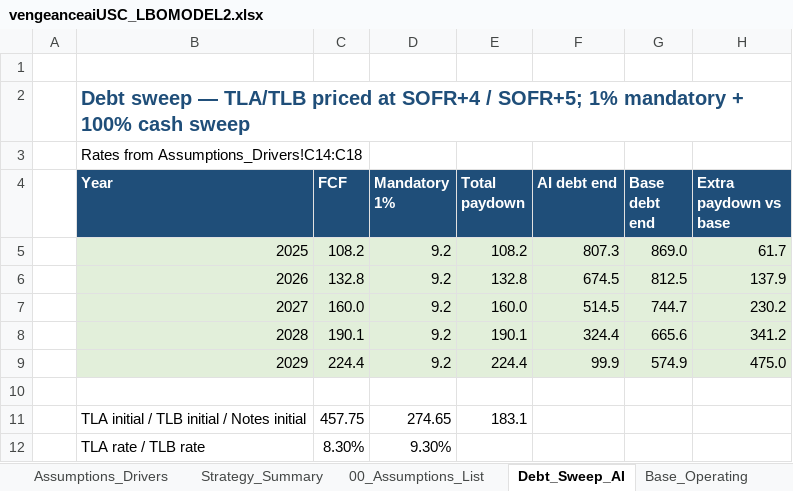
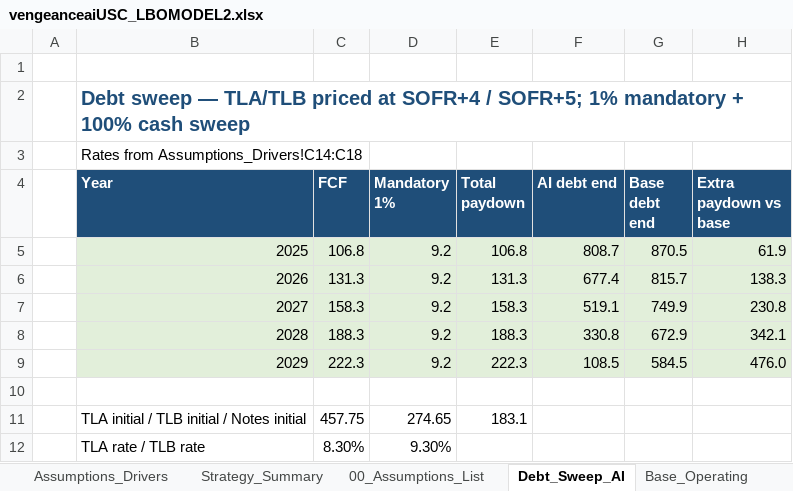
Before and after one commit to vengeanceaiUSC/Rainmaker, an Excel workbook: LBO/output/vengeanceaiUSC_LBOMODEL2.xlsx, sheet Debt_Sweep_AI, drawn as a sheet; values as stored, in another font and other column widths than the file's, no borders; the diff names each change by its address in the sheet, - before the commit and + after, or states it on an @@ line.

```diff
--- a/LBO/output/vengeanceaiUSC_LBOMODEL2.xlsx (sheet Debt_Sweep_AI)
+++ b/LBO/output/vengeanceaiUSC_LBOMODEL2.xlsx (sheet Debt_Sweep_AI)
-C5 (FCF): 108.2
+C5 (FCF): 106.8
-E5 (Total paydown): 108.2
+E5 (Total paydown): 106.8
-F5 (AI debt end): 807.3
+F5 (AI debt end): 808.7
-G5 (Base debt end): 869.0
+G5 (Base debt end): 870.5
-H5 (Extra paydown vs base): 61.7
+H5 (Extra paydown vs base): 61.9
-C6 (FCF): 132.8
+C6 (FCF): 131.3
-E6 (Total paydown): 132.8
+E6 (Total paydown): 131.3
-F6 (AI debt end): 674.5
+F6 (AI debt end): 677.4
-G6 (Base debt end): 812.5
+G6 (Base debt end): 815.7
-H6 (Extra paydown vs base): 137.9
+H6 (Extra paydown vs base): 138.3
-C7 (FCF): 160.0
+C7 (FCF): 158.3
-E7 (Total paydown): 160.0
+E7 (Total paydown): 158.3
-F7 (AI debt end): 514.5
+F7 (AI debt end): 519.1
-G7 (Base debt end): 744.7
+G7 (Base debt end): 749.9
-H7 (Extra paydown vs base): 230.2
+H7 (Extra paydown vs base): 230.8
-C8 (FCF): 190.1
+C8 (FCF): 188.3
-E8 (Total paydown): 190.1
+E8 (Total paydown): 188.3
-F8 (AI debt end): 324.4
+F8 (AI debt end): 330.8
-G8 (Base debt end): 665.6
+G8 (Base debt end): 672.9
-H8 (Extra paydown vs base): 341.2
+H8 (Extra paydown vs base): 342.1
-C9 (FCF): 224.4
+C9 (FCF): 222.3
-E9 (Total paydown): 224.4
+E9 (Total paydown): 222.3
-F9 (AI debt end): 99.9
+F9 (AI debt end): 108.5
-G9 (Base debt end): 574.9
+G9 (Base debt end): 584.5
-H9 (Extra paydown vs base): 475.0
+H9 (Extra paydown vs base): 476.0
```
Also changed, not shown: sheet AI_Operating, sheet Base_Operating, sheet Assumptions_Drivers, sheet Strategy_Summary, sheet 00_Assumptions_List, vengeanceaiUSC_LBOMODEL2.xlsx, 2 other files.
